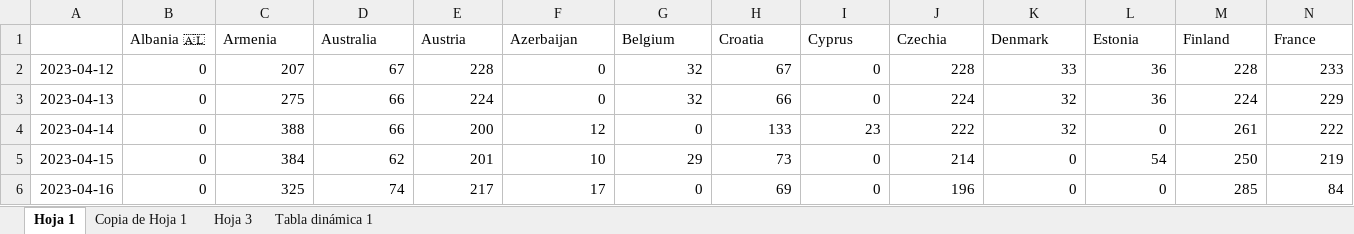
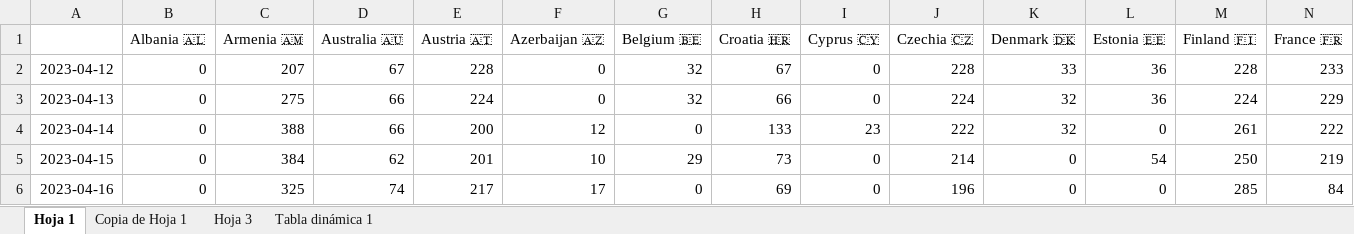
Before and after one commit to AdrianCiges/Eurovision_Game_Streamlit, an Excel workbook: data/prueba_predicc_dia_dia.xlsx, sheet Hoja 1, drawn as a sheet; only a part is shown; values as stored, in another font and other column widths than the file's, no borders; charts and pictures not drawn; removed rows and columns are numbered as before the commit, all else as after; rows hold the shown columns only; the diff names each change by its address in the sheet, - before the commit and + after, or states it on an @@ line.

Commit message:
Add files via upload

```diff
--- a/data/prueba_predicc_dia_dia.xlsx (sheet Hoja 1)
+++ b/data/prueba_predicc_dia_dia.xlsx (sheet Hoja 1)
-row 1:  | Albania 🇦🇱 | Armenia | Australia | Austria | Azerbaijan | Belgium | Croatia | Cyprus | Czechia | Denmark | Estonia | Finland | France
+row 1:  | Albania 🇦🇱 | Armenia 🇦🇲 | Australia 🇦🇺 | Austria 🇦🇹 | Azerbaijan 🇦🇿 | Belgium 🇧🇪 | Croatia 🇭🇷 | Cyprus 🇨🇾 | Czechia 🇨🇿 | Denmark 🇩🇰 | Estonia 🇪🇪 | Finland 🇫🇮 | France 🇫🇷
```
Also changed, not shown: charts or pictures.
